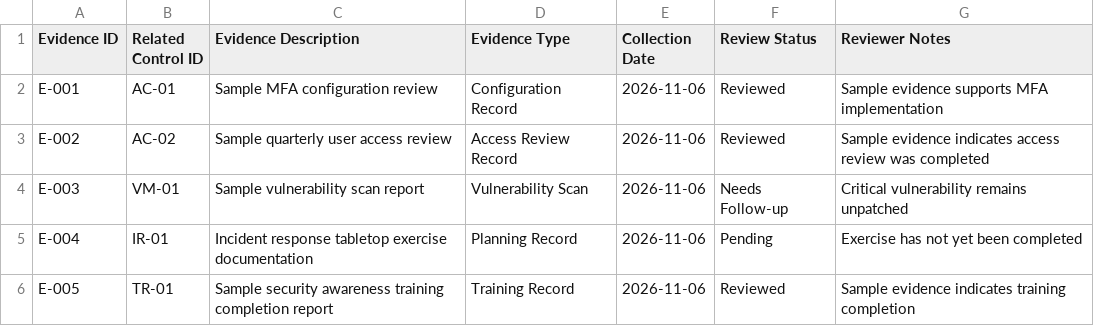
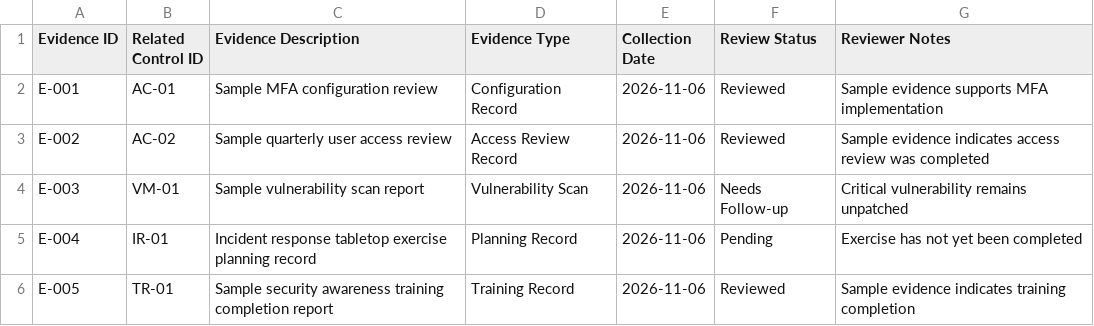
Before and after one commit to crystalbelle87/Mini-GRC-Compliance-Tracker, a CSV file: evidence-register.csv, drawn as a sheet.

Commit message:
Update evidence-register.csv
Clarify incident response evidence description

```diff
--- a/evidence-register.csv
+++ b/evidence-register.csv
@@ -4,3 +4,3 @@ E-002,AC-02,Sample quarterly user access review,Access Review Record,2026-11-06,
 E-003,VM-01,Sample vulnerability scan report,Vulnerability Scan,2026-11-06,Needs Follow-up,Critical vulnerability remains unpatched
-E-004,IR-01,Incident response tabletop exercise documentation,Planning Record,2026-11-06,Pending,Exercise has not yet been completed
+E-004,IR-01,Incident response tabletop exercise planning record,Planning Record,2026-11-06,Pending,Exercise has not yet been completed
 E-005,TR-01,Sample security awareness training completion report,Training Record,2026-11-06,Reviewed,Sample evidence indicates training completion
```
